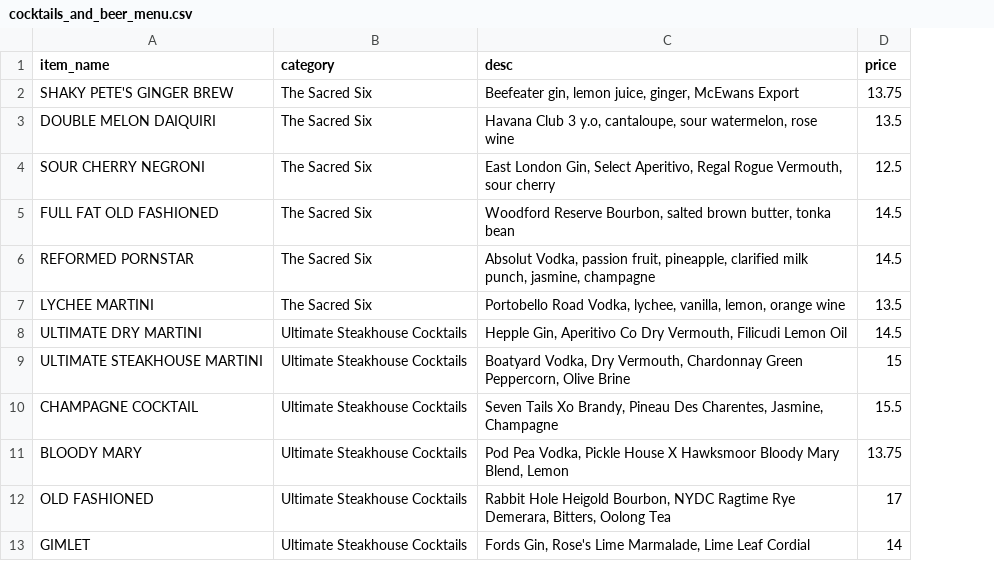
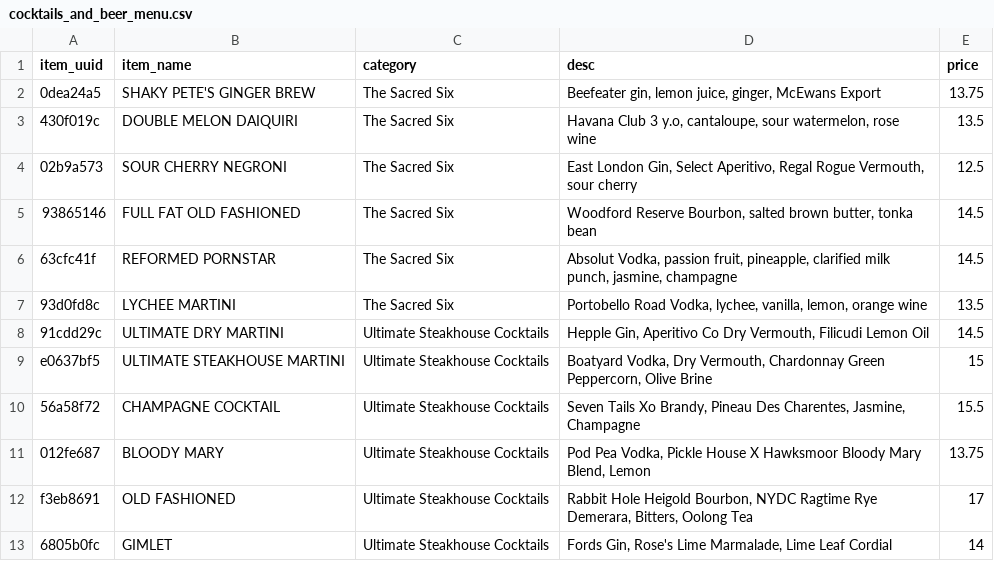
Before and after one commit to verbal-ale/restaurant_service_simulation, a CSV file: data/raw/menus/cocktails_and_beer_menu.csv, drawn as a sheet; only a part is shown; the diff names each change by its address in the sheet, - before the commit and + after, or states it on an @@ line.

```diff
--- a/data/raw/menus/cocktails_and_beer_menu.csv
+++ b/data/raw/menus/cocktails_and_beer_menu.csv
+column A (item_uuid), rows 2-13: 0dea24a5 | 430f019c | 02b9a573 | 93865146 | 63cfc41f | 93d0fd8c | 91cdd29c | e0637bf5 | 56a58f72 | 012fe687 | f3eb8691 | 6805b0fc
```
Also changed, not shown: data/raw/menus/a_la_carte_menu.csv, data/raw/menus/dessert_menu.csv, 2 other files.
